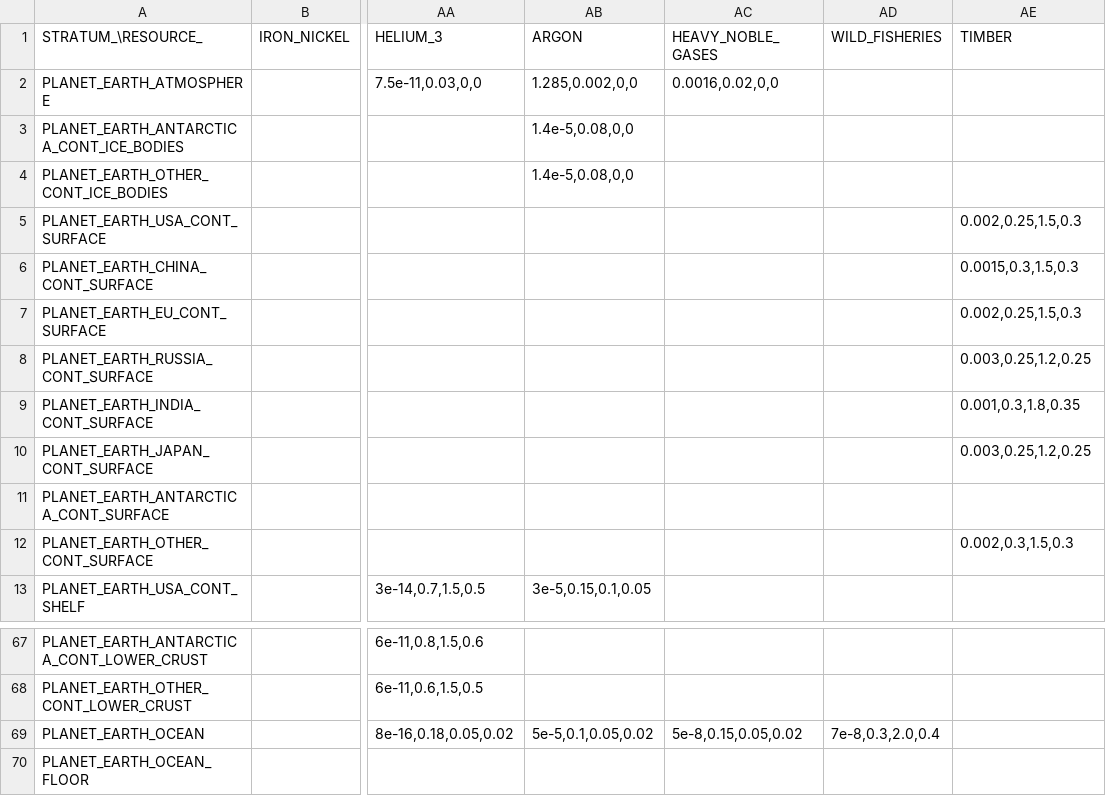
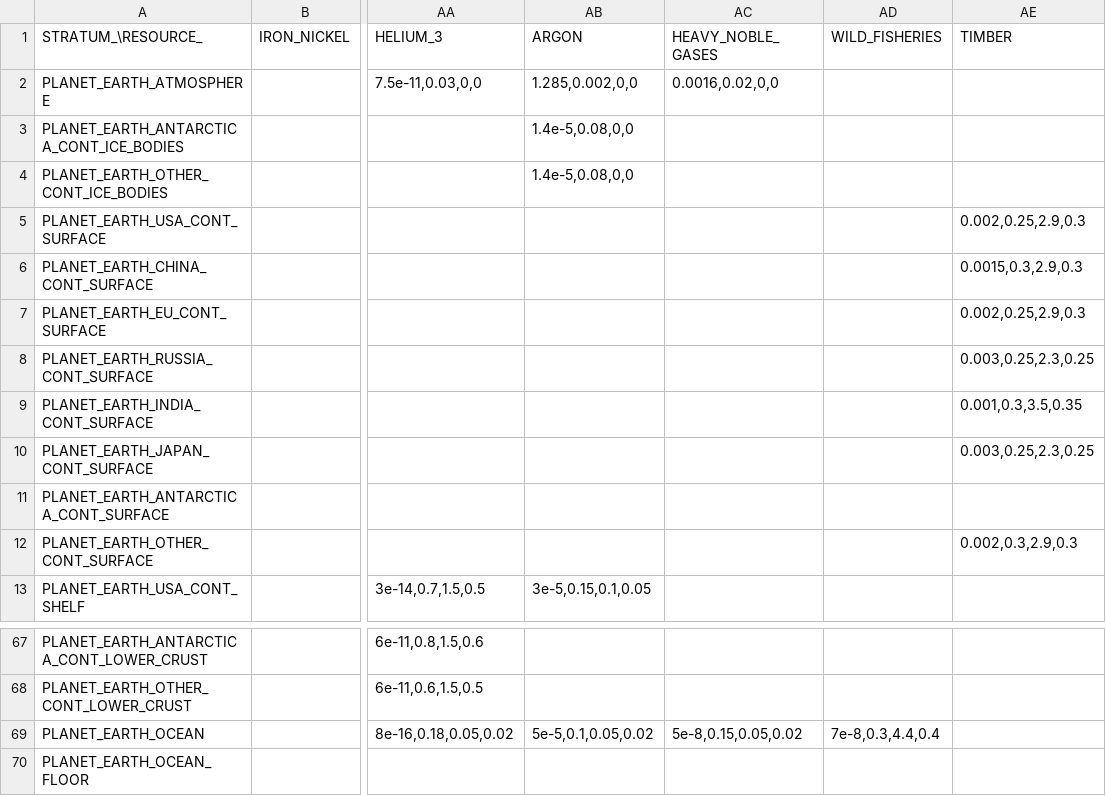
Before and after one commit to t2civ/astropolis_research, a TSV file: tables/strata_resources.tsv, drawn as a sheet; only a part is shown, gaps mark what is left out; the diff names each change by its address in the sheet, - before the commit and + after, or states it on an @@ line.

```diff
--- a/tables/strata_resources.tsv
+++ b/tables/strata_resources.tsv
-AE5 (TIMBER): 0.002,0.25,1.5,0.3
+AE5 (TIMBER): 0.002,0.25,2.9,0.3
-AE6 (TIMBER): 0.0015,0.3,1.5,0.3
+AE6 (TIMBER): 0.0015,0.3,2.9,0.3
-AE7 (TIMBER): 0.002,0.25,1.5,0.3
+AE7 (TIMBER): 0.002,0.25,2.9,0.3
-AE8 (TIMBER): 0.003,0.25,1.2,0.25
+AE8 (TIMBER): 0.003,0.25,2.3,0.25
-AE9 (TIMBER): 0.001,0.3,1.8,0.35
+AE9 (TIMBER): 0.001,0.3,3.5,0.35
-AE10 (TIMBER): 0.003,0.25,1.2,0.25
+AE10 (TIMBER): 0.003,0.25,2.3,0.25
-AE12 (TIMBER): 0.002,0.3,1.5,0.3
+AE12 (TIMBER): 0.002,0.3,2.9,0.3
-AD69 (WILD_FISHERIES): 7e-8,0.3,2.0,0.4
+AD69 (WILD_FISHERIES): 7e-8,0.3,4.4,0.4
```
Also changed, not shown: tables/operations.tsv.
